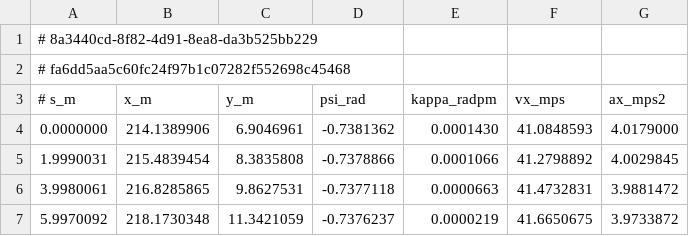
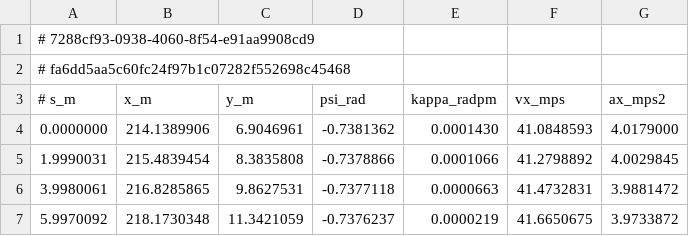
Before and after one commit to Beomar97/path-planning, a CSV file: src/path_planning/resource/outputs/traj_race_cl.csv, drawn as a sheet; only a part is shown.

```diff
--- a/src/path_planning/resource/outputs/traj_race_cl.csv
+++ b/src/path_planning/resource/outputs/traj_race_cl.csv
@@ -1,2 +1,2 @@
-# 8a3440cd-8f82-4d91-8ea8-da3b525bb229
+# 7288cf93-0938-4060-8f54-e91aa9908cd9
 # fa6dd5aa5c60fc24f97b1c07282f552698c45468
```
Also changed, not shown: 10 other files.
